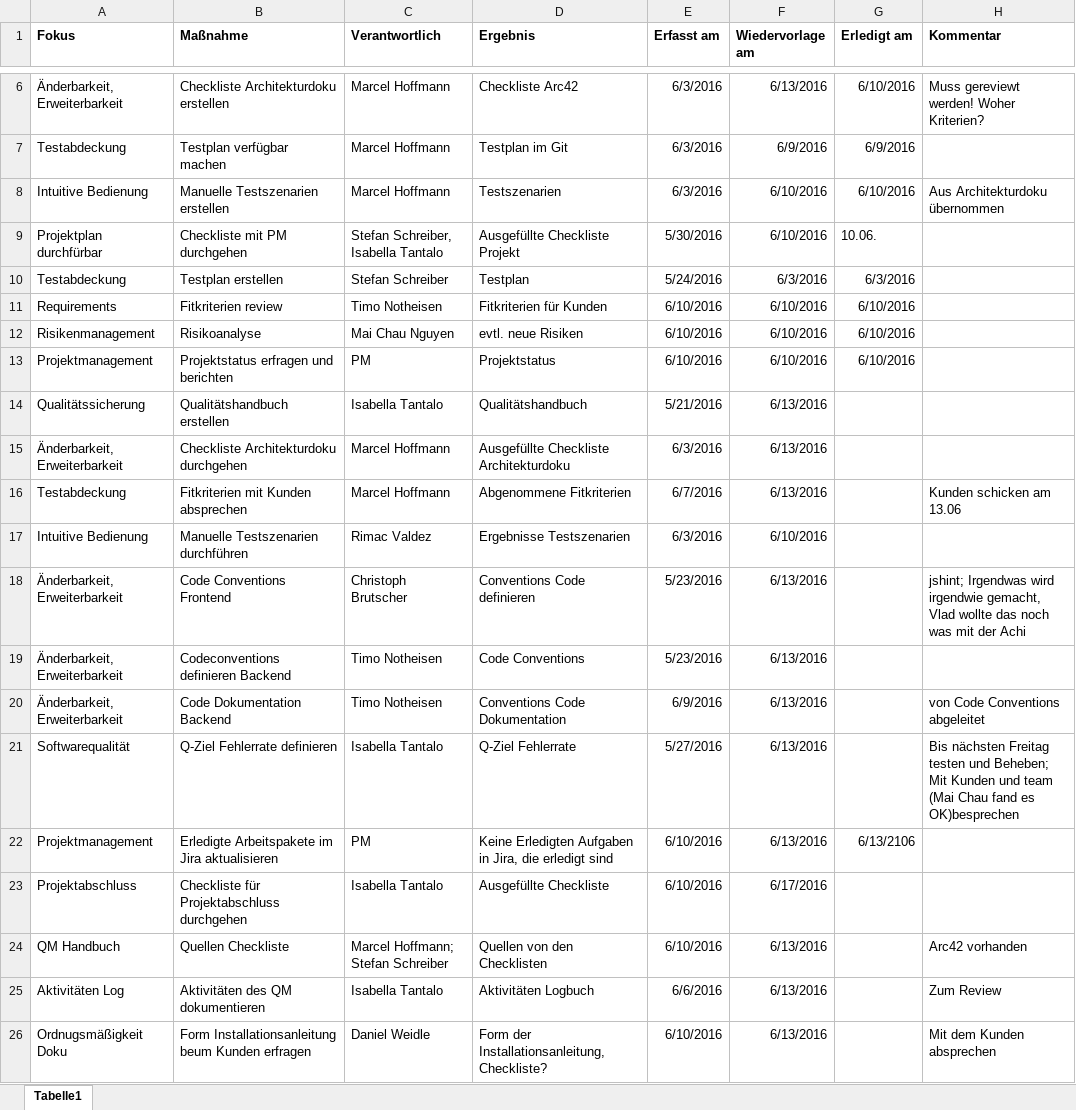
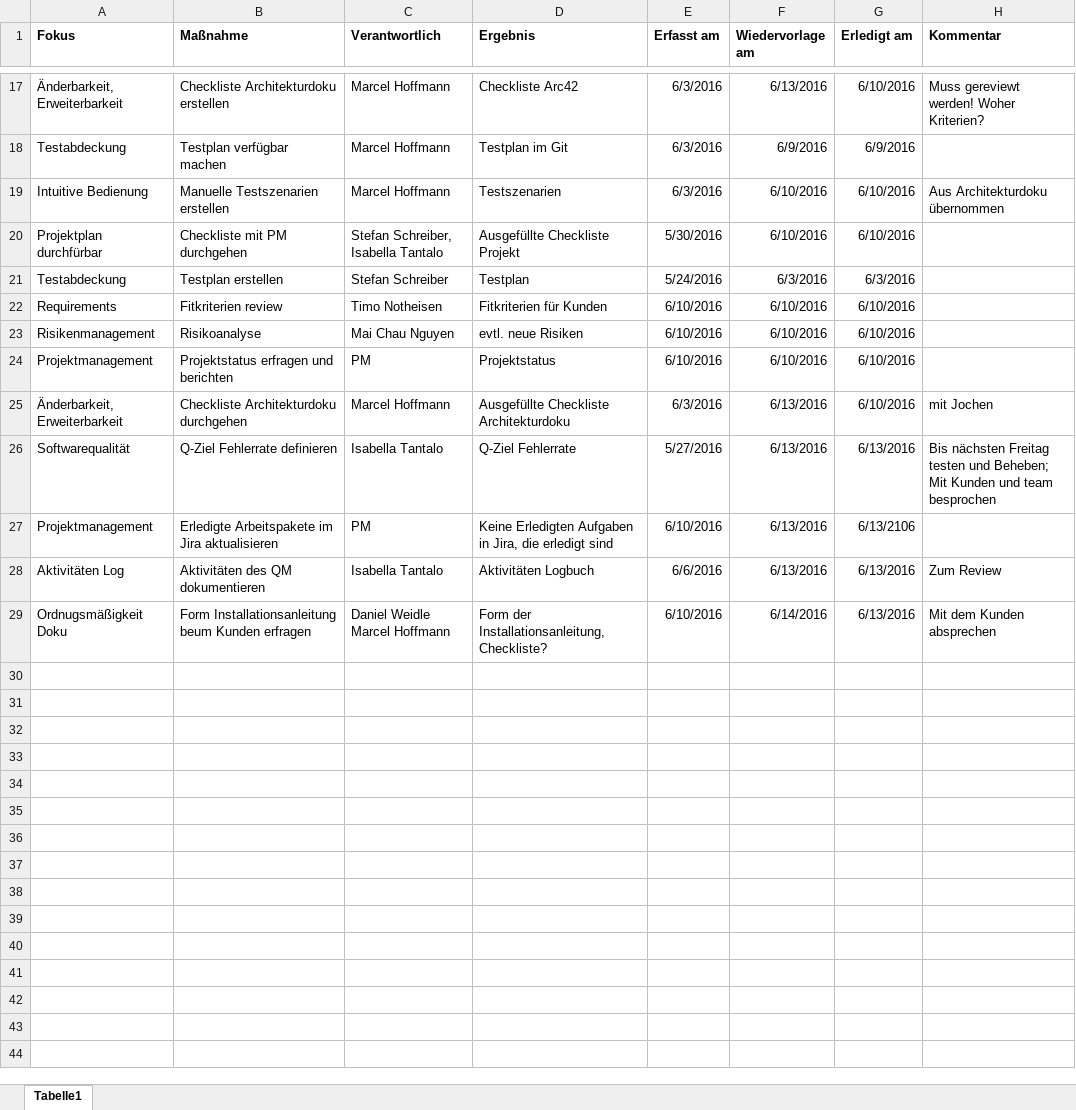
Before and after one commit to kanbanana/knowledgebase, an Excel workbook: docs/documentation/Qualitätsmanagement/Massnahmenliste.xlsx, sheet Tabelle1, drawn as a sheet; only a part is shown, gaps mark what is left out; values as stored, in another font and other column widths than the file's, no borders; conditional formats not drawn; removed rows and columns are numbered as before the commit, all else as after; ↵ is a line break in a cell; the diff covers the shown part only; the diff names each change by its address in the sheet, - before the commit and + after, or states it on an @@ line.

```diff
--- a/docs/documentation/Qualitätsmanagement/Massnahmenliste.xlsx (sheet Tabelle1)
+++ b/docs/documentation/Qualitätsmanagement/Massnahmenliste.xlsx (sheet Tabelle1)
-G20 (Erledigt am): 10.06.
+G20 (Erledigt am): 6/10/2016
-row 14: Qualitätssicherung | Qualitätshandbuch erstellen | Isabella Tantalo | Qualitätshandbuch | 5/21/2016 | 6/13/2016
-G25 (Erledigt am): (empty)
+G25 (Erledigt am): 6/10/2016
-H25 (Kommentar): (empty)
+H25 (Kommentar): mit Jochen
-row 16: Testabdeckung | Fitkriterien mit Kunden absprechen | Marcel Hoffmann | Abgenommene Fitkriterien | 6/7/2016 | 6/13/2016 |  | Kunden schicken am 13.06
-row 17: Intuitive Bedienung | Manuelle Testszenarien durchführen | Rimac Valdez | Ergebnisse Testszenarien | 6/3/2016 | 6/10/2016
-row 18: Änderbarkeit, Erweiterbarkeit | Code Conventions Frontend | Christoph Brutscher | Conventions Code definieren | 5/23/2016 | 6/13/2016 |  | jshint; Irgendwas wird irgendwie gemacht, Vlad wollte das noch was mit der Achi
-row 19: Änderbarkeit, Erweiterbarkeit | Codeconventions definieren Backend | Timo Notheisen | Code Conventions | 5/23/2016 | 6/13/2016
-row 20: Änderbarkeit, Erweiterbarkeit | Code Dokumentation Backend | Timo Notheisen | Conventions Code Dokumentation | 6/9/2016 | 6/13/2016 |  | von Code Conventions abgeleitet
-G26 (Erledigt am): (empty)
+G26 (Erledigt am): 6/13/2016
-H26 (Kommentar): …und team (Mai Chau fand es OK)besprechen
+H26 (Kommentar): …und team besprochen
-row 23: Projektabschluss | Checkliste für Projektabschluss durchgehen | Isabella Tantalo | Ausgefüllte Checkliste | 6/10/2016 | 6/17/2016
-row 24: QM Handbuch | Quellen Checkliste | Marcel Hoffmann; Stefan Schreiber | Quellen von den Checklisten | 6/10/2016 | 6/13/2016 |  | Arc42 vorhanden
-G28:G29 (Erledigt am): (empty)
+G28:G29 (Erledigt am): 6/13/2016
-C29 (Verantwortlich): Daniel Weidle
+C29 (Verantwortlich): Daniel Weidle ↵ Marcel Hoffmann
-F29 (Wiedervorlage am): 6/13/2016
+F29 (Wiedervorlage am): 6/14/2016
```
Also changed, not shown: 11 added rows elsewhere in this sheet, docs/documentation/Qualitätsmanagement/Checklisten/Checkliste Projekt.xlsx, 3 other files.
